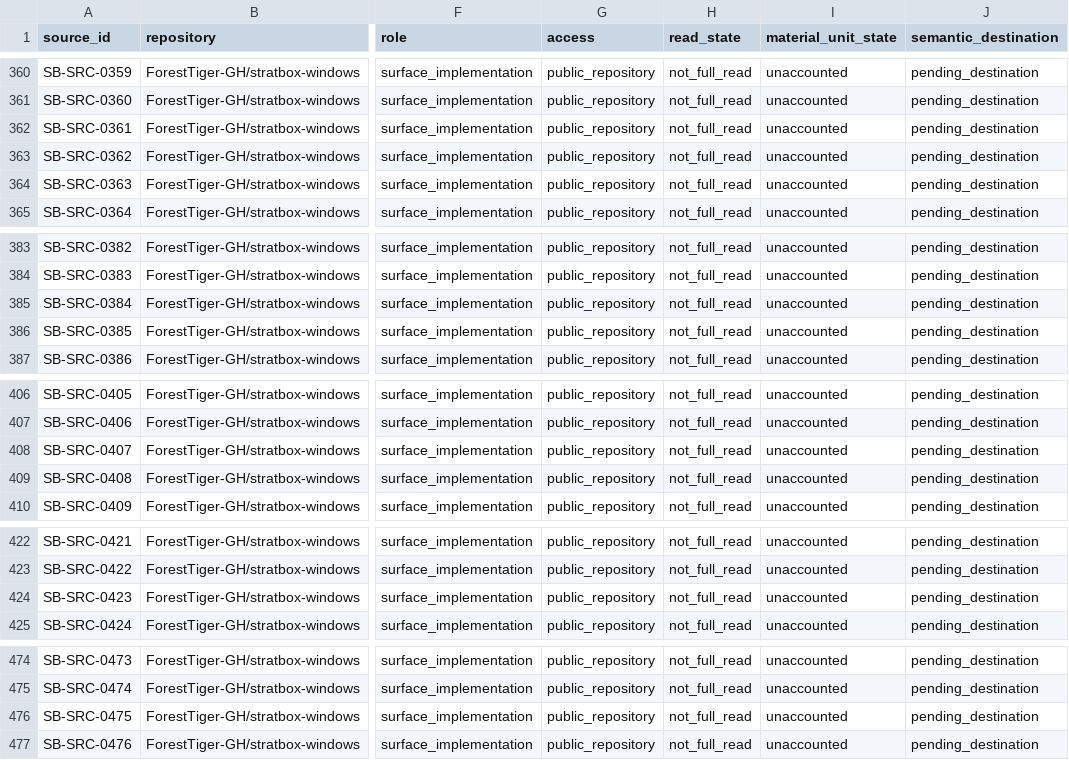
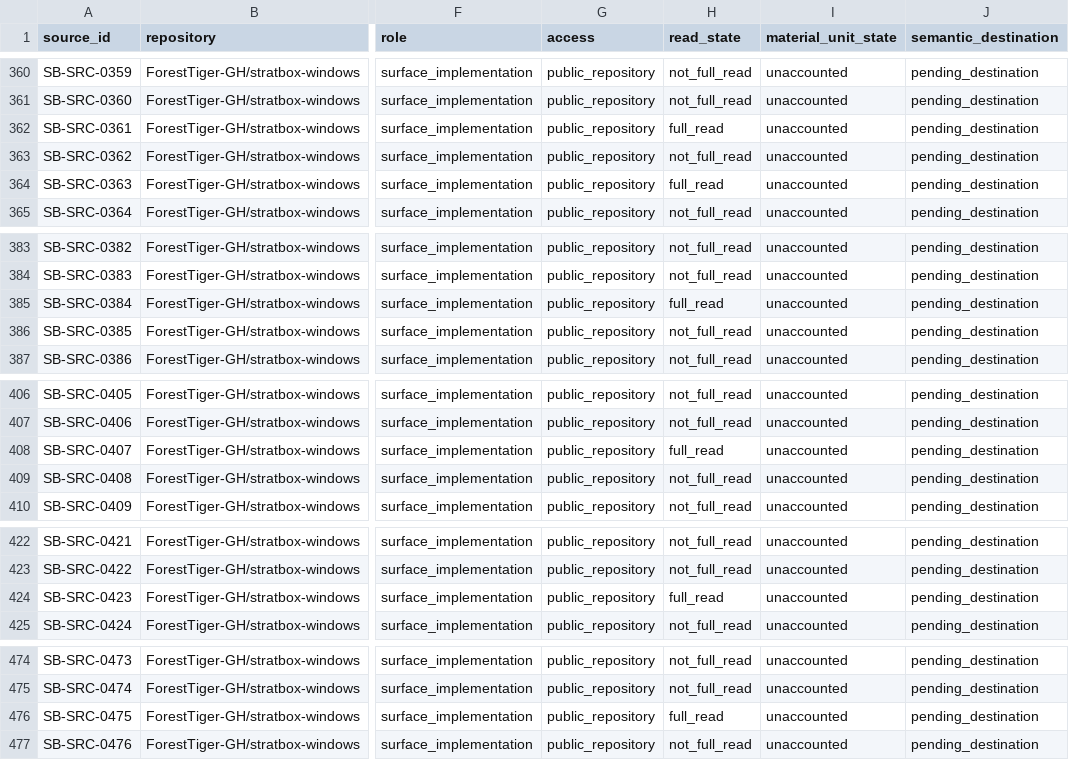
Before and after one commit to ForestTiger-GH/stratbox, a CSV file: _mw/epochs-001-strategy-box-development/consolidation/sources/CENSUS.csv, drawn as a sheet; only a part is shown, gaps mark what is left out; the diff covers the shown part only; the diff names each change by its address in the sheet, - before the commit and + after, or states it on an @@ line.

Commit message:
docs(consolidation): confirm eight Windows runtime sources and qualify exception/artifact paths

```diff
--- a/_mw/epochs-001-strategy-box-development/consolidation/sources/CENSUS.csv
+++ b/_mw/epochs-001-strategy-box-development/consolidation/sources/CENSUS.csv
-H362 (read_state): not_full_read
+H362 (read_state): full_read
-H364 (read_state): not_full_read
+H364 (read_state): full_read
-H385 (read_state): not_full_read
+H385 (read_state): full_read
-H408 (read_state): not_full_read
+H408 (read_state): full_read
-H424 (read_state): not_full_read
+H424 (read_state): full_read
-H476 (read_state): not_full_read
+H476 (read_state): full_read
```
Also changed, not shown: 2 edited cells elsewhere in this file, 2 other files.
